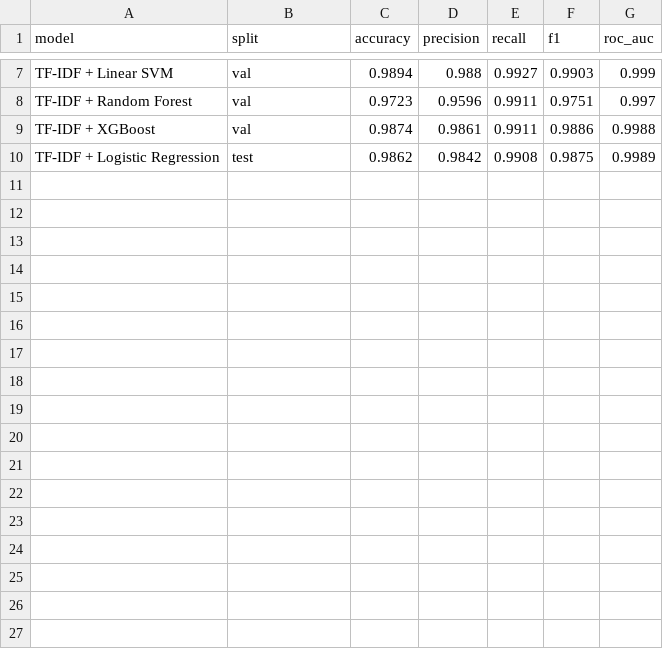
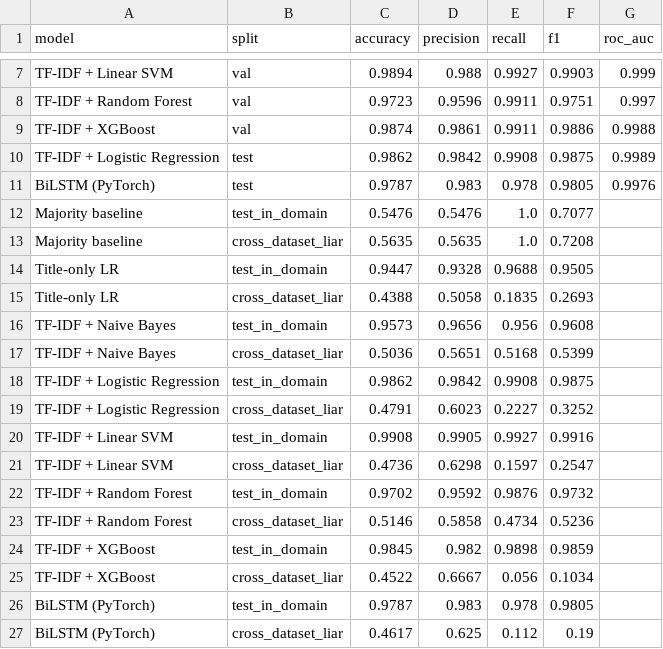
Before and after one commit to IQnull7/fake-news-detection, a CSV file: results/metrics.csv, drawn as a sheet; only a part is shown, gaps mark what is left out.

Commit message:
feat(phases-c-e): implement BiLSTM deep model, CV reliability, cross-dataset LIAR evaluation, and Streamlit demo

```diff
--- a/results/metrics.csv
+++ b/results/metrics.csv
@@ -10 +10,18 @@ TF-IDF + XGBoost,val,0.9874,0.9861,0.9911,0.9886,0.9988
 TF-IDF + Logistic Regression,test,0.9862,0.9842,0.9908,0.9875,0.9989
+BiLSTM (PyTorch),test,0.9787,0.983,0.978,0.9805,0.9976
+Majority baseline,test_in_domain,0.5476,0.5476,1.0,0.7077,
+Majority baseline,cross_dataset_liar,0.5635,0.5635,1.0,0.7208,
+Title-only LR,test_in_domain,0.9447,0.9328,0.9688,0.9505,
+Title-only LR,cross_dataset_liar,0.4388,0.5058,0.1835,0.2693,
+TF-IDF + Naive Bayes,test_in_domain,0.9573,0.9656,0.956,0.9608,
+TF-IDF + Naive Bayes,cross_dataset_liar,0.5036,0.5651,0.5168,0.5399,
+TF-IDF + Logistic Regression,test_in_domain,0.9862,0.9842,0.9908,0.9875,
+TF-IDF + Logistic Regression,cross_dataset_liar,0.4791,0.6023,0.2227,0.3252,
+TF-IDF + Linear SVM,test_in_domain,0.9908,0.9905,0.9927,0.9916,
+TF-IDF + Linear SVM,cross_dataset_liar,0.4736,0.6298,0.1597,0.2547,
+TF-IDF + Random Forest,test_in_domain,0.9702,0.9592,0.9876,0.9732,
+TF-IDF + Random Forest,cross_dataset_liar,0.5146,0.5858,0.4734,0.5236,
+TF-IDF + XGBoost,test_in_domain,0.9845,0.982,0.9898,0.9859,
+TF-IDF + XGBoost,cross_dataset_liar,0.4522,0.6667,0.056,0.1034,
+BiLSTM (PyTorch),test_in_domain,0.9787,0.983,0.978,0.9805,
+BiLSTM (PyTorch),cross_dataset_liar,0.4617,0.625,0.112,0.19,
```
Also changed, not shown: 15 other files.
